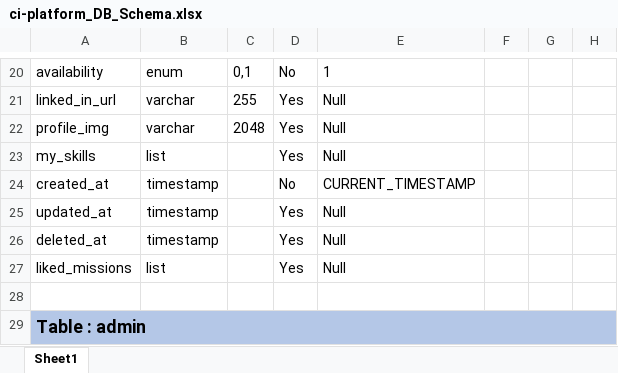
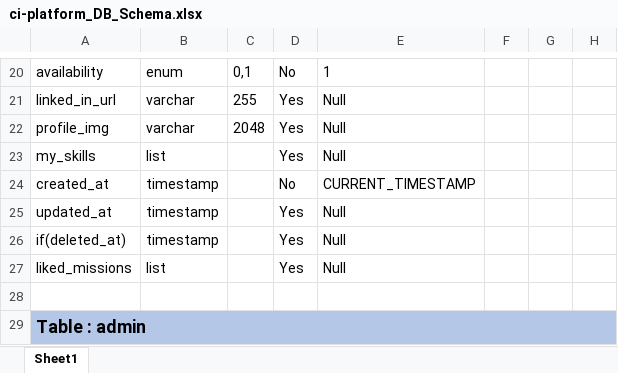
Before and after one commit to hp-1512/SQL-AssIgnments, an Excel workbook: ci-platform_DB_Schema.xlsx, sheet Sheet1, drawn as a sheet; only a part is shown, gaps mark what is left out; values as stored, in another font and other column widths than the file's, no borders; the diff names each change by its address in the sheet, - before the commit and + after, or states it on an @@ line.

```diff
--- a/ci-platform_DB_Schema.xlsx (sheet Sheet1)
+++ b/ci-platform_DB_Schema.xlsx (sheet Sheet1)
-A26: deleted_at
+A26: if(deleted_at)
```
Also changed, not shown: 1 other file.
